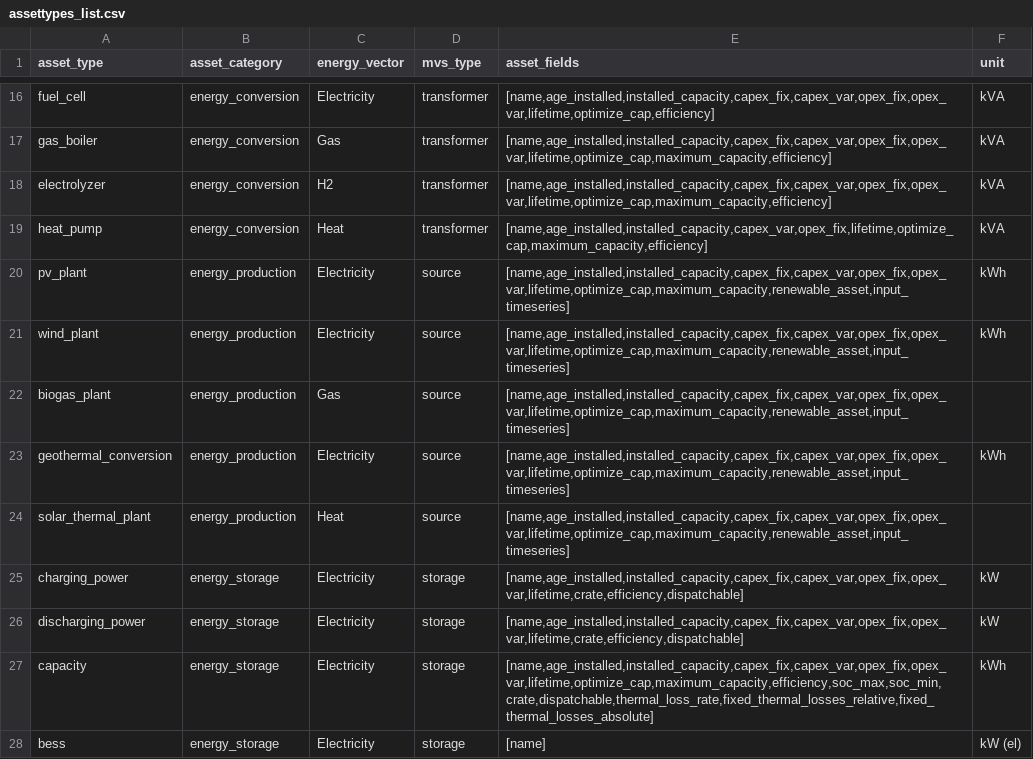
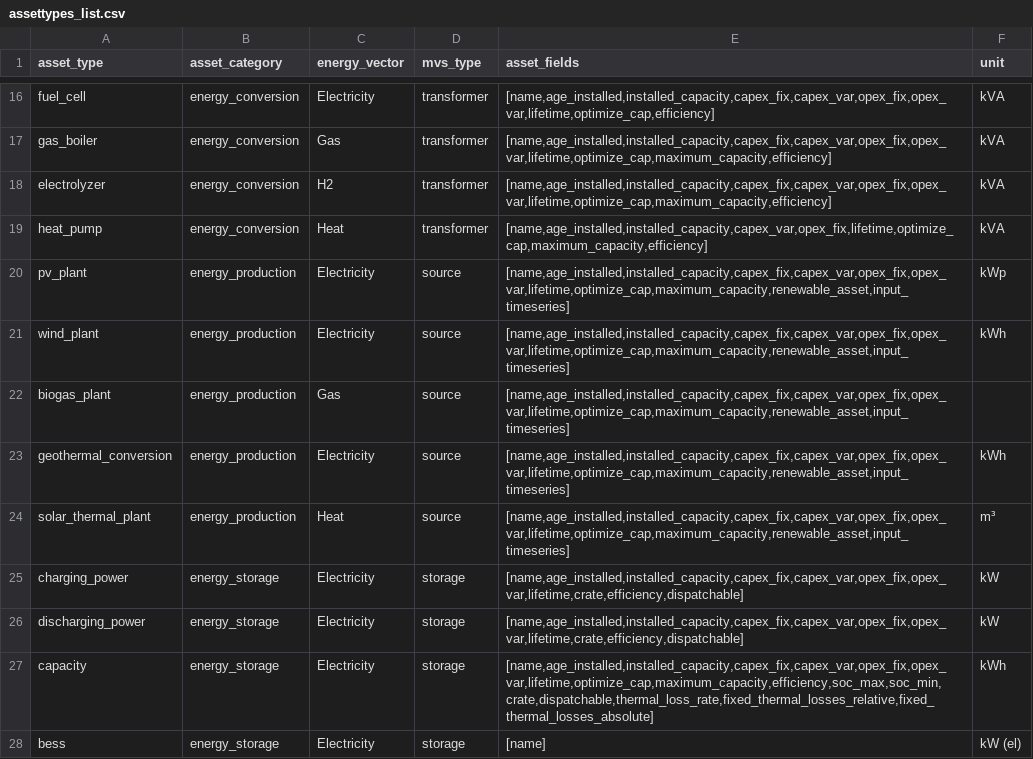
Before and after one commit to rl-institut/cp_nigeria_app, a CSV file: app/static/assettypes_list.csv, drawn as a sheet; only a part is shown, gaps mark what is left out.

Commit message:
Link parameters unit to asset
Need to change unit from kW to :unit: for "Installed capacity",
"Maximum capacity", "Investment costs" and
"Fix operational costs". Then this unit will automatically
be replaced by the unit defined in assettypes_list.csv

```diff
--- a/app/static/assettypes_list.csv
+++ b/app/static/assettypes_list.csv
@@ -19,3 +19,3 @@ electrolyzer,energy_conversion,H2,transformer,"[name,age_installed,installed_cap
 heat_pump,energy_conversion,Heat,transformer,"[name,age_installed,installed_capacity,capex_var,opex_fix,lifetime,optimize_cap,maximum_capacity,efficiency]",kVA
-pv_plant,energy_production,Electricity,source,"[name,age_installed,installed_capacity,capex_fix,capex_var,opex_fix,opex_var,lifetime,optimize_cap,maximum_capacity,renewable_asset,input_timeseries]",kWh
+pv_plant,energy_production,Electricity,source,"[name,age_installed,installed_capacity,capex_fix,capex_var,opex_fix,opex_var,lifetime,optimize_cap,maximum_capacity,renewable_asset,input_timeseries]",kWp
 wind_plant,energy_production,Electricity,source,"[name,age_installed,installed_capacity,capex_fix,capex_var,opex_fix,opex_var,lifetime,optimize_cap,maximum_capacity,renewable_asset,input_timeseries]",kWh
@@ -23,3 +23,3 @@ biogas_plant,energy_production,Gas,source,"[name,age_installed,installed_capacit
 geothermal_conversion,energy_production,Electricity,source,"[name,age_installed,installed_capacity,capex_fix,capex_var,opex_fix,opex_var,lifetime,optimize_cap,maximum_capacity,renewable_asset,input_timeseries]",kWh
-solar_thermal_plant,energy_production,Heat,source,"[name,age_installed,installed_capacity,capex_fix,capex_var,opex_fix,opex_var,lifetime,optimize_cap,maximum_capacity,renewable_asset,input_timeseries]",
+solar_thermal_plant,energy_production,Heat,source,"[name,age_installed,installed_capacity,capex_fix,capex_var,opex_fix,opex_var,lifetime,optimize_cap,maximum_capacity,renewable_asset,input_timeseries]",m³
 charging_power,energy_storage,Electricity,storage,"[name,age_installed,installed_capacity,capex_fix,capex_var,opex_fix,opex_var,lifetime,crate,efficiency,dispatchable]",kW
```
Also changed, not shown: 1 other file.
